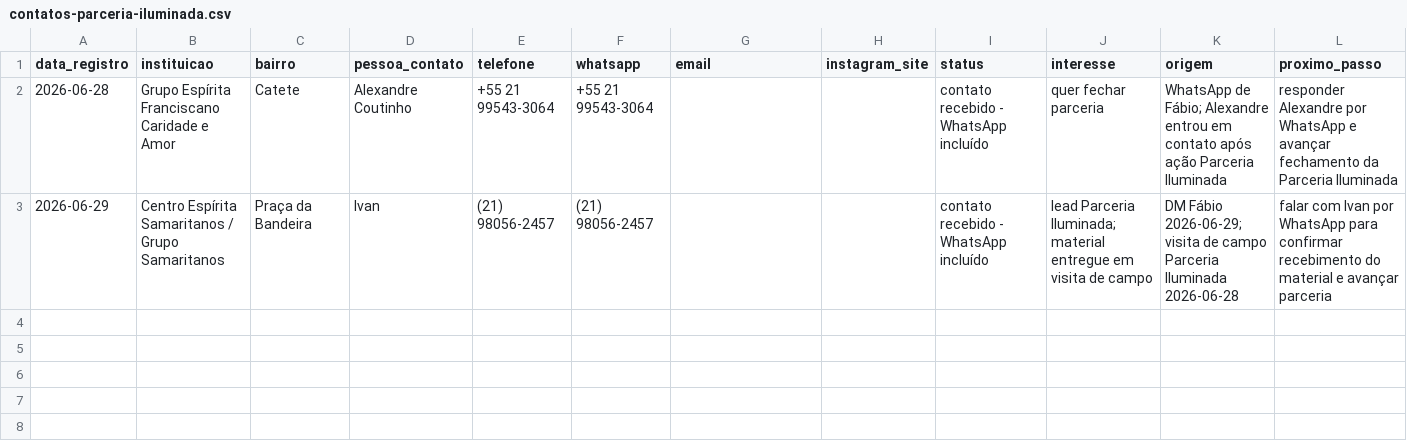
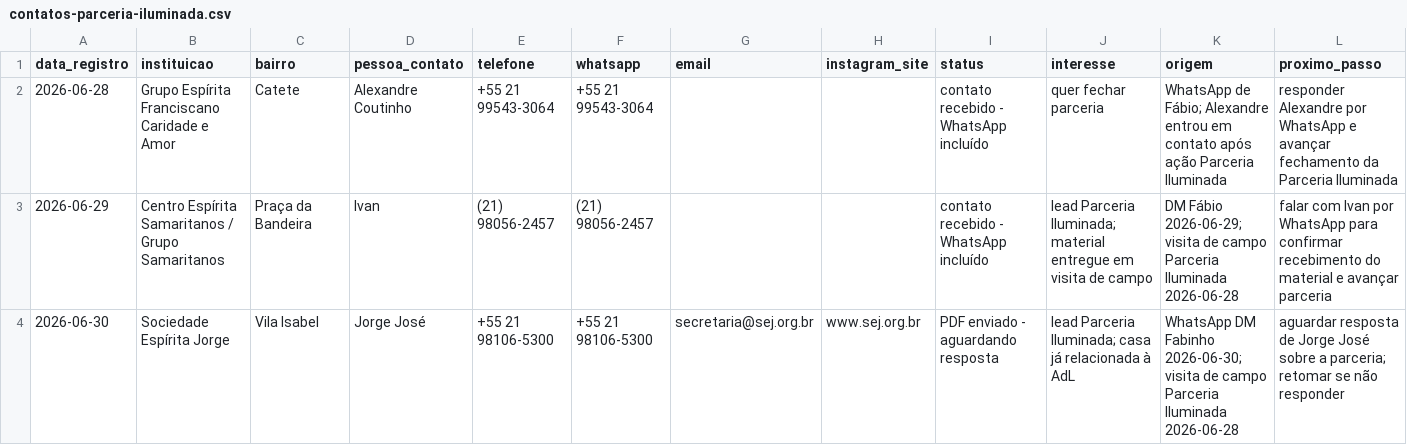
Before and after one commit to fabiodelucaa/base-conhecimento-amigosdaluz, a CSV file: outputs/parcerias/contatos-parceria-iluminada/contatos-parceria-iluminada.csv, drawn as a sheet; only a part is shown; rows hold the shown columns only; the diff names each change by its address in the sheet, - before the commit and + after, or states it on an @@ line.

Commit message:
operacional | atualiza contato Jorge Jose SEJ

```diff
--- a/outputs/parcerias/contatos-parceria-iluminada/contatos-parceria-iluminada.csv
+++ b/outputs/parcerias/contatos-parceria-iluminada/contatos-parceria-iluminada.csv
+row 4: 2026-06-30 | Sociedade Espírita Jorge | Vila Isabel | Jorge José | +55 21 98106-5300 | +55 21 98106-5300 | secretaria@sej.org.br | www.sej.org.br | PDF enviado - aguardando resposta | lead Parceria Iluminada; casa já relacionada à AdL | WhatsApp DM Fabinho 2026-06-30; visita de campo Parceria Iluminada 2026-06-28 | aguardar resposta de Jorge José sobre a parceria; retomar se não responder
```
Also changed, not shown: outputs/parcerias/campo-instituicoes-espiritas/2026-06-28/visitas-instituicoes-espiritas-2026-06-28.csv, 4 other files.
